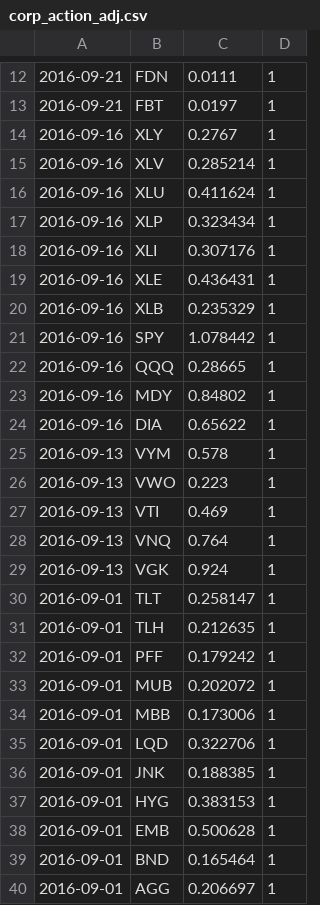
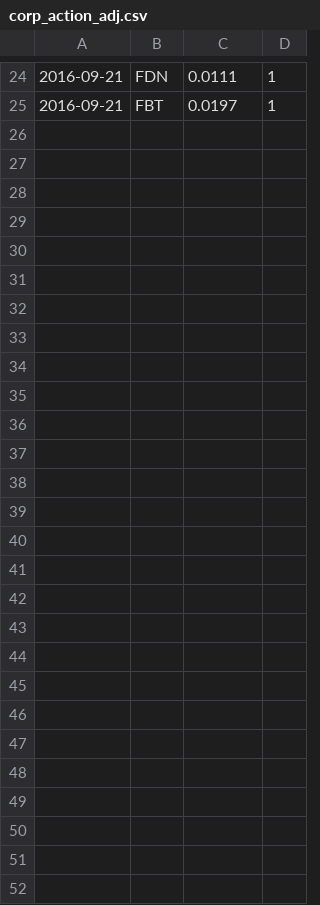
Before and after one commit to hfyan0/conf, a CSV file: corp_action_adj.csv, drawn as a sheet; only a part is shown, gaps mark what is left out; removed rows and columns are numbered as before the commit, all else as after; the diff covers the shown part only; the diff names each change by its address in the sheet, - before the commit and + after, or states it on an @@ line.

```diff
--- a/corp_action_adj.csv
+++ b/corp_action_adj.csv
-row 14: 2016-09-16 | XLY | 0.2767 | 1
-row 15: 2016-09-16 | XLV | 0.285214 | 1
-row 16: 2016-09-16 | XLU | 0.411624 | 1
-row 17: 2016-09-16 | XLP | 0.323434 | 1
-row 18: 2016-09-16 | XLI | 0.307176 | 1
-row 19: 2016-09-16 | XLE | 0.436431 | 1
-row 20: 2016-09-16 | XLB | 0.235329 | 1
-row 21: 2016-09-16 | SPY | 1.078442 | 1
-row 22: 2016-09-16 | QQQ | 0.28665 | 1
-row 23: 2016-09-16 | MDY | 0.84802 | 1
-row 24: 2016-09-16 | DIA | 0.65622 | 1
-row 25: 2016-09-13 | VYM | 0.578 | 1
-row 26: 2016-09-13 | VWO | 0.223 | 1
-row 27: 2016-09-13 | VTI | 0.469 | 1
-row 28: 2016-09-13 | VNQ | 0.764 | 1
-row 29: 2016-09-13 | VGK | 0.924 | 1
-row 30: 2016-09-01 | TLT | 0.258147 | 1
-row 31: 2016-09-01 | TLH | 0.212635 | 1
-row 32: 2016-09-01 | PFF | 0.179242 | 1
-row 33: 2016-09-01 | MUB | 0.202072 | 1
-row 34: 2016-09-01 | MBB | 0.173006 | 1
-row 35: 2016-09-01 | LQD | 0.322706 | 1
-row 36: 2016-09-01 | JNK | 0.188385 | 1
-row 37: 2016-09-01 | HYG | 0.383153 | 1
-row 38: 2016-09-01 | EMB | 0.500628 | 1
-row 39: 2016-09-01 | BND | 0.165464 | 1
-row 40: 2016-09-01 | AGG | 0.206697 | 1
```
Also changed, not shown: 12 added rows elsewhere in this file, trading_hours_us_simple.csv, 3 other files.
